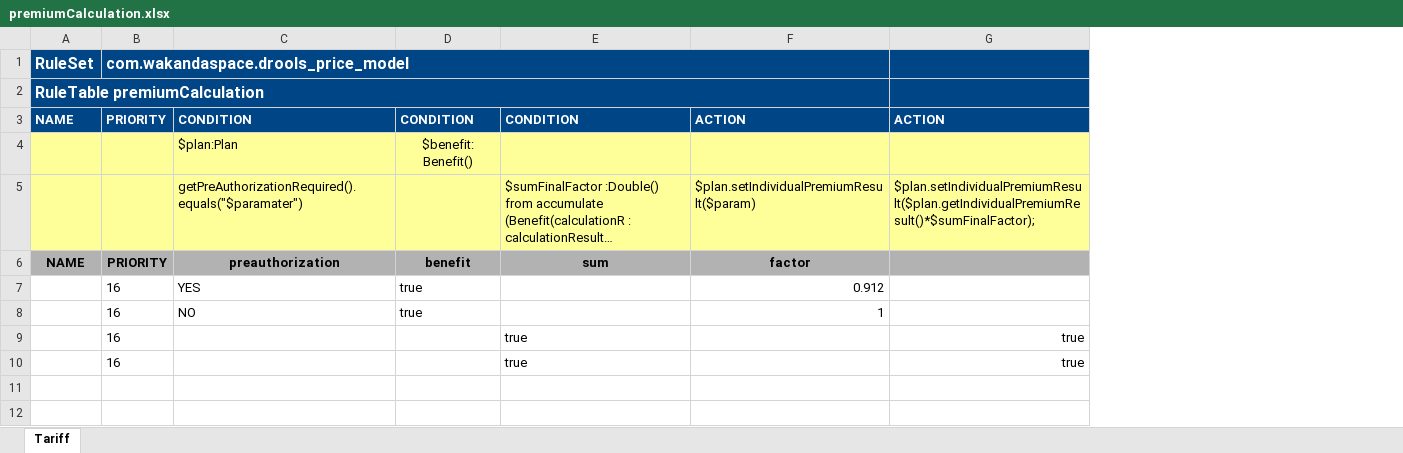
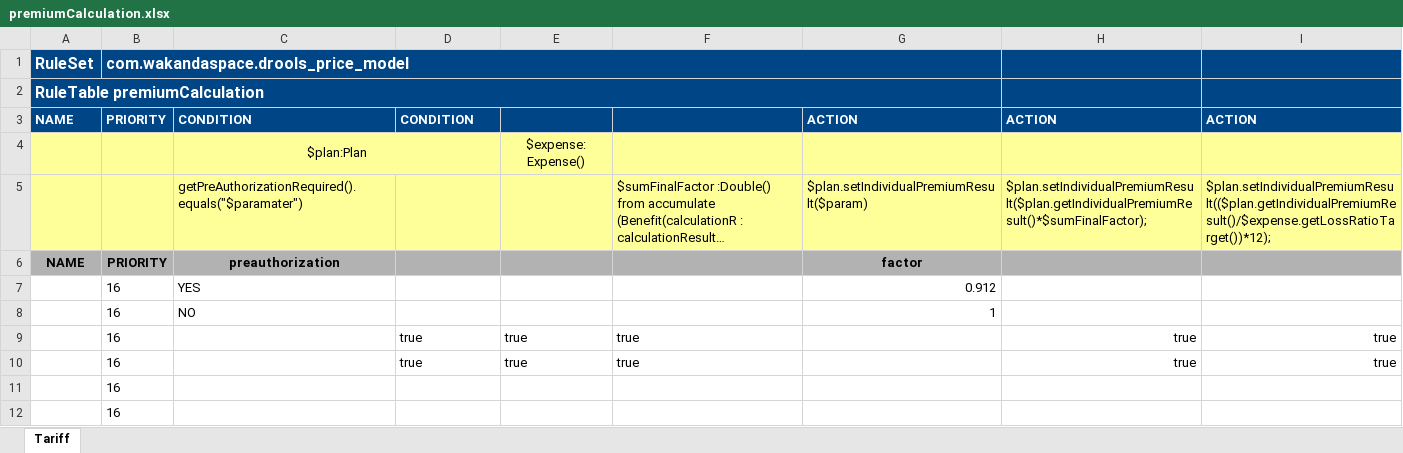
Before and after one commit to Satadl/drools-price-model, an Excel workbook: src/main/resources/com/wakandaspace/drools_price_model/premiumCalculation.xlsx, sheet Tariff, drawn as a sheet; long unchanged cells end in …; values as stored, in another font and other column widths than the file's, no borders; addresses are those after the commit; the diff names each change by its address in the sheet, - before the commit and + after, or states it on an @@ line.

Commit message:
Uploaded 06-May-2021 14:17:39 {/src/main/resources/com/wakandaspace/drools_price_model/premiumCalculation.xlsx}

```diff
--- a/src/main/resources/com/wakandaspace/drools_price_model/premiumCalculation.xlsx (sheet Tariff)
+++ b/src/main/resources/com/wakandaspace/drools_price_model/premiumCalculation.xlsx (sheet Tariff)
+column E, rows 4-10: $expense: Expense() |  |  |  |  | true | true
+column I, rows 3-10: ACTION |  | $plan.setIndividualPremiumResult(($plan.getIndividualPremiumResult()/$expense.getLossRatioTarget())*12); |  |  |  | true | true
-F3: CONDITION
+F3: (empty)
-C4 alignment: left
+C4 alignment: center
+C4:D4 merged
-D4: $benefit: Benefit()
+D4: (empty)
-D6: benefit
+D6: (empty)
-F6: sum
+F6: (empty)
-D7:D8: true
+D7:D8: (empty)
-D9:D10: (empty)
+D9:D10: true
+row 11:  | 16
+row 12:  | 16
```
